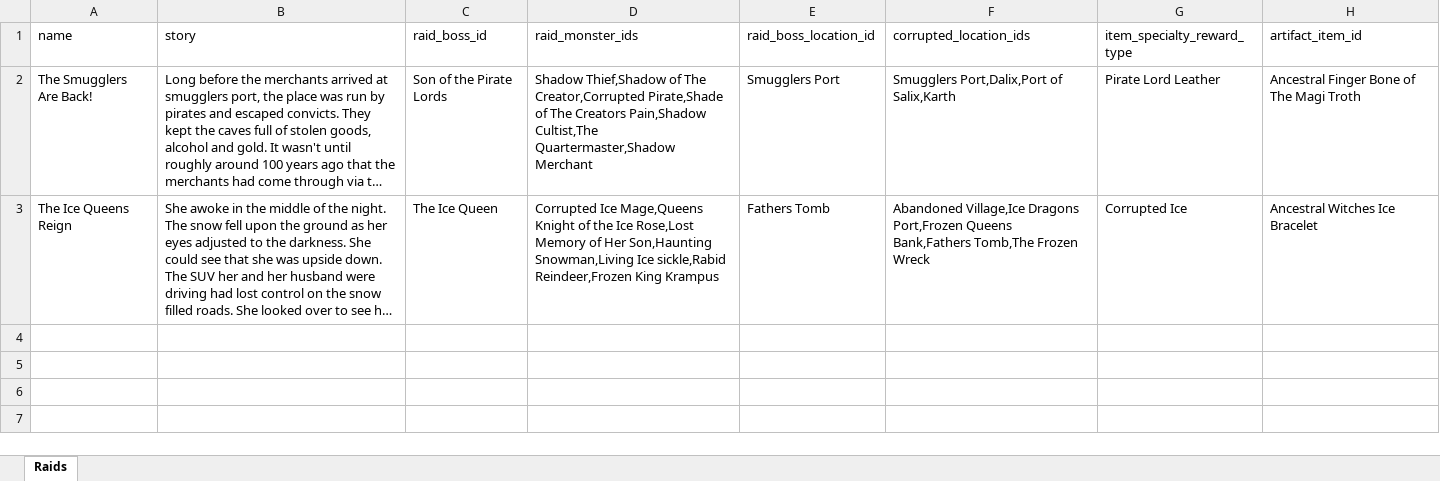
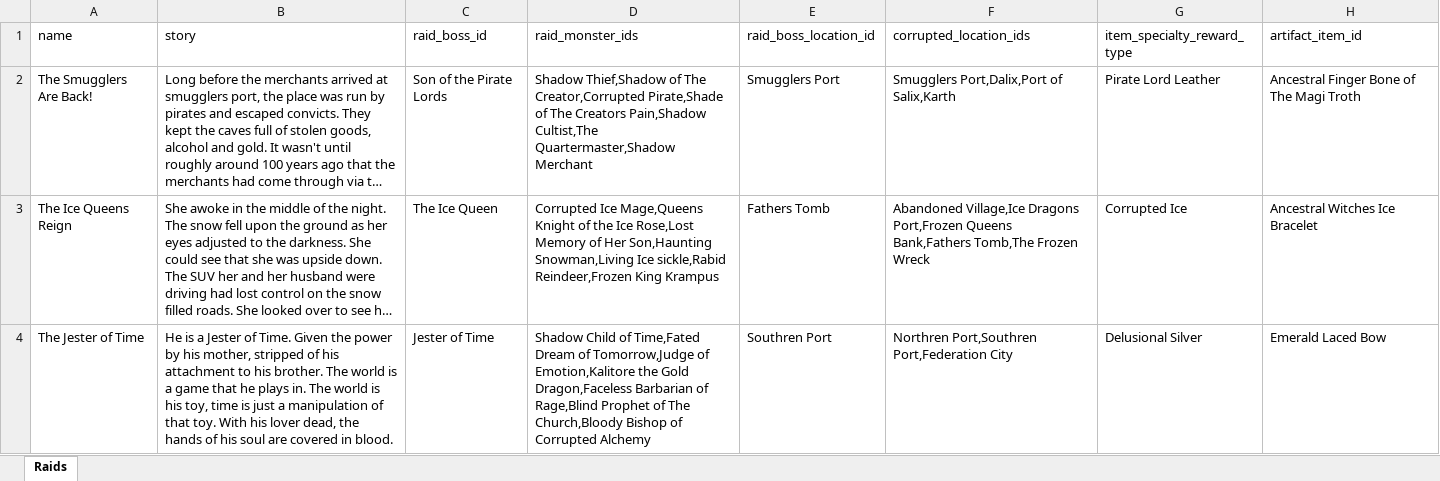
Before and after one commit to AdamKyle/flare, an Excel workbook: resources/data-imports/Raids/raids.xlsx, sheet Raids, drawn as a sheet; long unchanged cells end in …; values as stored, in another font and other column widths than the file's, no borders; the diff names each change by its address in the sheet, - before the commit and + after, or states it on an @@ line.

```diff
--- a/resources/data-imports/Raids/raids.xlsx (sheet Raids)
+++ b/resources/data-imports/Raids/raids.xlsx (sheet Raids)
+row 4: The Jester of Time | He is a Jester of Time. Given the power by his mother, stripped of his attachment to his brother. The world is a game that he plays in. The world is his toy, time is just a manipulation of that toy. With his lover dead, the hands of his soul are covered in blood. | Jester of Time | Shadow Child of Time,Fated Dream of Tomorrow,Judge of Emotion,Kalitore the Gold Dragon,Faceless Barbarian of Rage,Blind Prophet of The Church,Bloody Bishop of Corrupted Alchemy | Southren Port | Northren Port,Southren Port,Federation City | Delusional Silver | Emerald Laced Bow
```
Also changed, not shown: resources/data-imports/Admin Section/guide_quests.xlsx, 13 other files.
